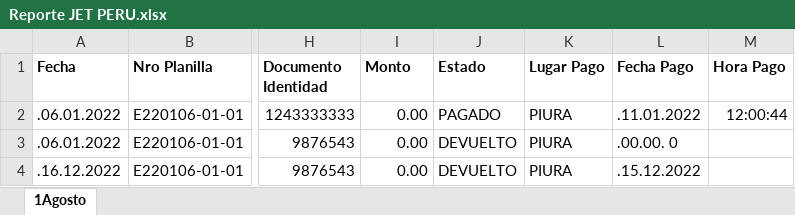
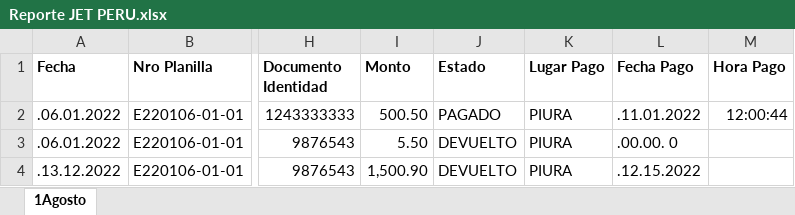
Before and after one commit to Ariano76/SCF, an Excel workbook: uploads/Reporte JET PERU.xlsx, sheet 1Agosto, drawn as a sheet; only a part is shown, gaps mark what is left out; values as stored, in another font and other column widths than the file's, no borders; the diff names each change by its address in the sheet, - before the commit and + after, or states it on an @@ line.

```diff
--- a/uploads/Reporte JET PERU.xlsx (sheet 1Agosto)
+++ b/uploads/Reporte JET PERU.xlsx (sheet 1Agosto)
-I2 (Monto): 0.00
+I2 (Monto): 500.50
-I3 (Monto): 0.00
+I3 (Monto): 5.50
-A4 (Fecha): .16.12.2022
+A4 (Fecha): .13.12.2022
-I4 (Monto): 0.00
+I4 (Monto): 1,500.90
-L4 (Fecha Pago): .15.12.2022
+L4 (Fecha Pago): .12.15.2022
```
Also changed, not shown: 3 other files.
